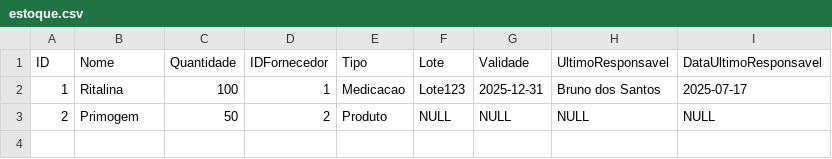
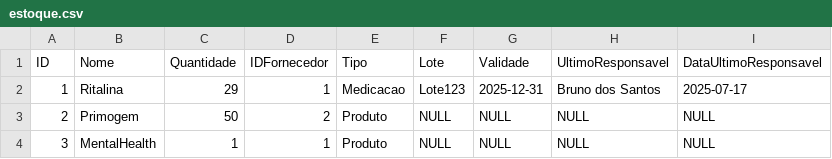
Before and after one commit to B4Hive/HealthStock, a CSV file: src/main/resources/compras/estoque.csv, drawn as a sheet.

Commit message:
Implement pedidosScreen class and integrate it into homeScreen; update Control class for pedidos management; adjust CSV files for pedidos and estoque; refactor productScreen methods for better functionality.
tá começando a aparecer os erros agora

```diff
--- a/src/main/resources/compras/estoque.csv
+++ b/src/main/resources/compras/estoque.csv
@@ -1,3 +1,4 @@
 ID,Nome,Quantidade,IDFornecedor,Tipo,Lote,Validade,UltimoResponsavel,DataUltimoResponsavel
-1,Ritalina,100,1,Medicacao,Lote123,2025-12-31,Bruno dos Santos,2025-07-17
+1,Ritalina,29,1,Medicacao,Lote123,2025-12-31,Bruno dos Santos,2025-07-17
 2,Primogem,50,2,Produto,NULL,NULL,NULL,NULL
+3,MentalHealth,1,1,Produto,NULL,NULL,NULL,NULL
```
Also changed, not shown: 10 other files.
